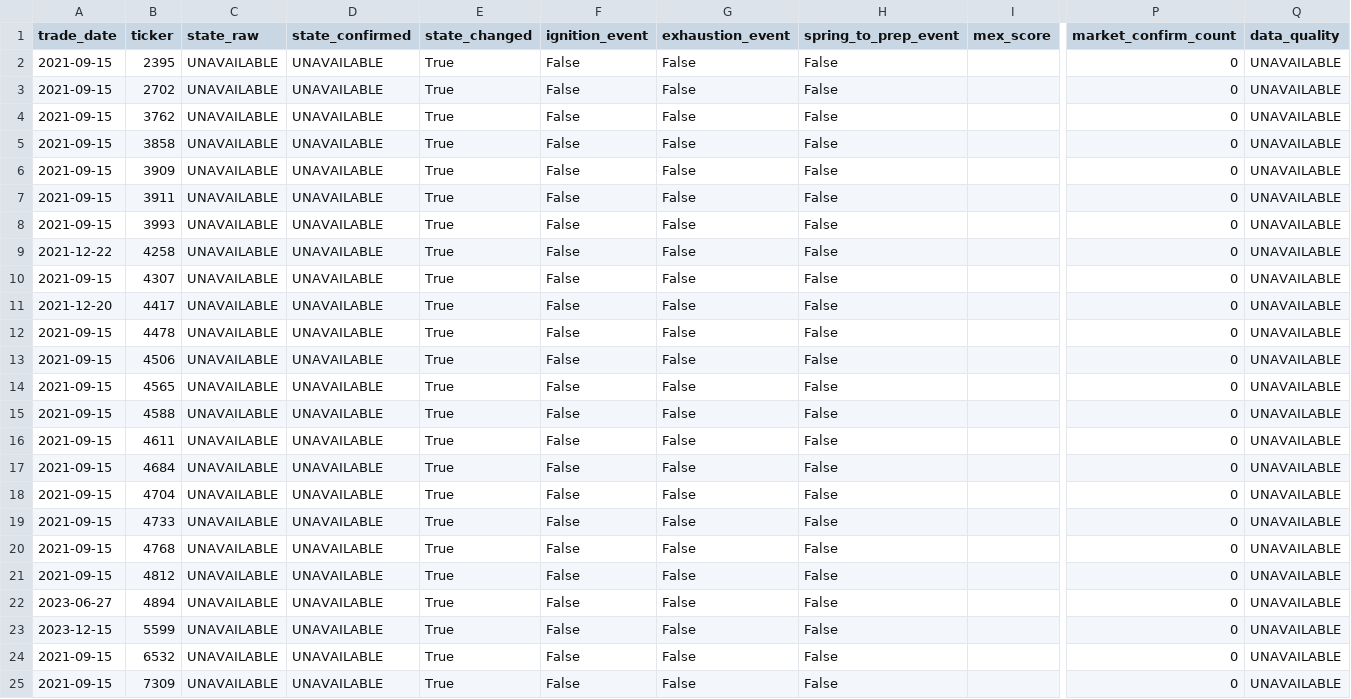
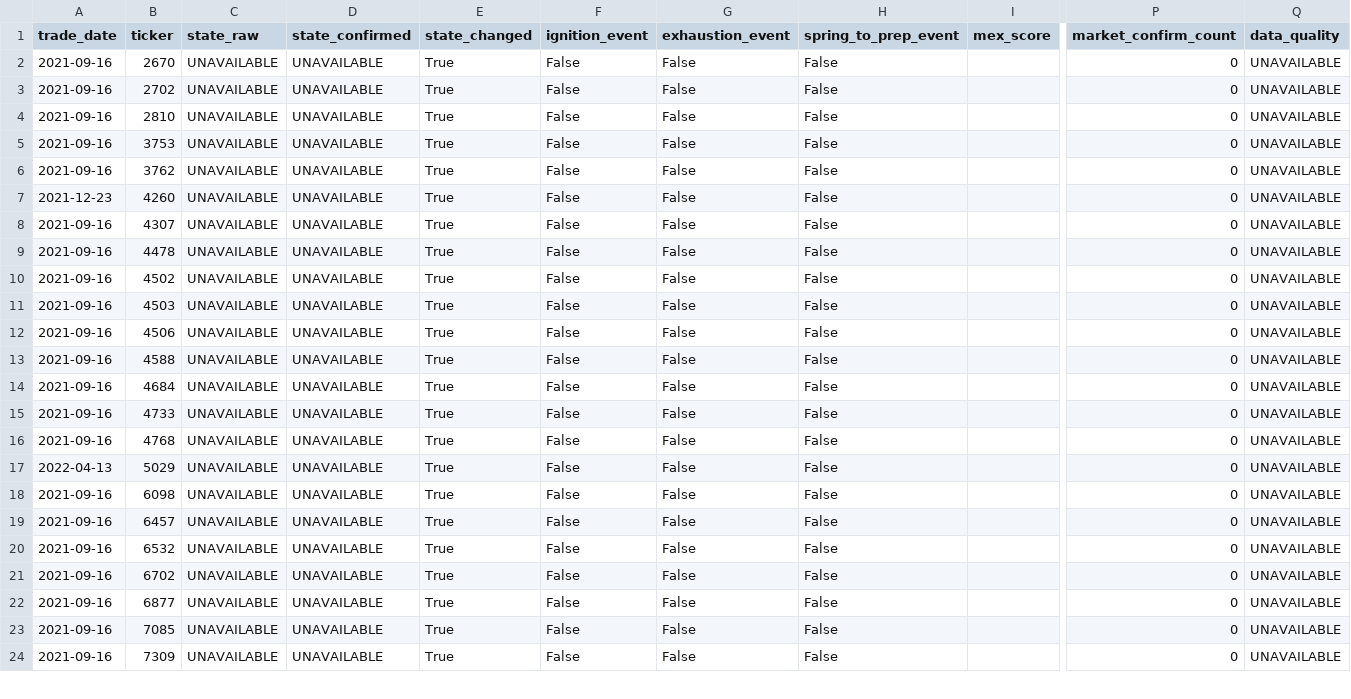
Before and after one commit to takasan-stock/stock-analyzer, a CSV file: data/multiple_expansion/mex_events.csv, drawn as a sheet; only a part is shown, gaps mark what is left out; removed rows and columns are numbered as before the commit, all else as after; rows hold the shown columns only; the diff covers the shown part only; the diff names each change by its address in the sheet, - before the commit and + after, or states it on an @@ line.

```diff
--- a/data/multiple_expansion/mex_events.csv
+++ b/data/multiple_expansion/mex_events.csv
-A2:A6 (trade_date): 2021-09-15
+A2:A6 (trade_date): 2021-09-16
-B2 (ticker): 2395
+B2 (ticker): 2670
-B4 (ticker): 3762
+B4 (ticker): 2810
-B5 (ticker): 3858
+B5 (ticker): 3753
-B6 (ticker): 3909
+B6 (ticker): 3762
-row 7: 2021-09-15 | 3911 | UNAVAILABLE | UNAVAILABLE | True | False | False | False |  | 0 | UNAVAILABLE
-row 8: 2021-09-15 | 3993 | UNAVAILABLE | UNAVAILABLE | True | False | False | False |  | 0 | UNAVAILABLE
-A7 (trade_date): 2021-12-22
+A7 (trade_date): 2021-12-23
-B7 (ticker): 4258
+B7 (ticker): 4260
-A8 (trade_date): 2021-09-15
+A8 (trade_date): 2021-09-16
-row 11: 2021-12-20 | 4417 | UNAVAILABLE | UNAVAILABLE | True | False | False | False |  | 0 | UNAVAILABLE
-A9 (trade_date): 2021-09-15
+A9 (trade_date): 2021-09-16
+row 10: 2021-09-16 | 4502 | UNAVAILABLE | UNAVAILABLE | True | False | False | False |  | 0 | UNAVAILABLE
+row 11: 2021-09-16 | 4503 | UNAVAILABLE | UNAVAILABLE | True | False | False | False |  | 0 | UNAVAILABLE
-A12 (trade_date): 2021-09-15
+A12 (trade_date): 2021-09-16
-row 14: 2021-09-15 | 4565 | UNAVAILABLE | UNAVAILABLE | True | False | False | False |  | 0 | UNAVAILABLE
-A13 (trade_date): 2021-09-15
+A13 (trade_date): 2021-09-16
-row 16: 2021-09-15 | 4611 | UNAVAILABLE | UNAVAILABLE | True | False | False | False |  | 0 | UNAVAILABLE
-A14 (trade_date): 2021-09-15
+A14 (trade_date): 2021-09-16
-row 18: 2021-09-15 | 4704 | UNAVAILABLE | UNAVAILABLE | True | False | False | False |  | 0 | UNAVAILABLE
-A15:A16 (trade_date): 2021-09-15
+A15:A16 (trade_date): 2021-09-16
-A17 (trade_date): 2021-09-15
+A17 (trade_date): 2022-04-13
-B17 (ticker): 4812
+B17 (ticker): 5029
-A18 (trade_date): 2023-06-27
+A18 (trade_date): 2021-09-16
-B18 (ticker): 4894
+B18 (ticker): 6098
-A19 (trade_date): 2023-12-15
+A19 (trade_date): 2021-09-16
-B19 (ticker): 5599
+B19 (ticker): 6457
-A20 (trade_date): 2021-09-15
+A20 (trade_date): 2021-09-16
+row 21: 2021-09-16 | 6702 | UNAVAILABLE | UNAVAILABLE | True | False | False | False |  | 0 | UNAVAILABLE
+row 22: 2021-09-16 | 6877 | UNAVAILABLE | UNAVAILABLE | True | False | False | False |  | 0 | UNAVAILABLE
+row 23: 2021-09-16 | 7085 | UNAVAILABLE | UNAVAILABLE | True | False | False | False |  | 0 | UNAVAILABLE
-A24 (trade_date): 2021-09-15
+A24 (trade_date): 2021-09-16
```
Also changed, not shown: 2 added rows, 1 removed row and 18 edited cells elsewhere in this file, data/multiple_expansion/me_screener_stale_preview.csv, data/multiple_expansion/mex_build_diagnostics.csv, 7 other files.
